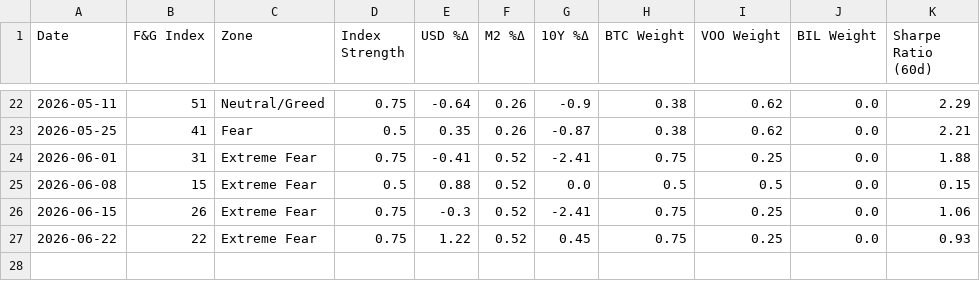
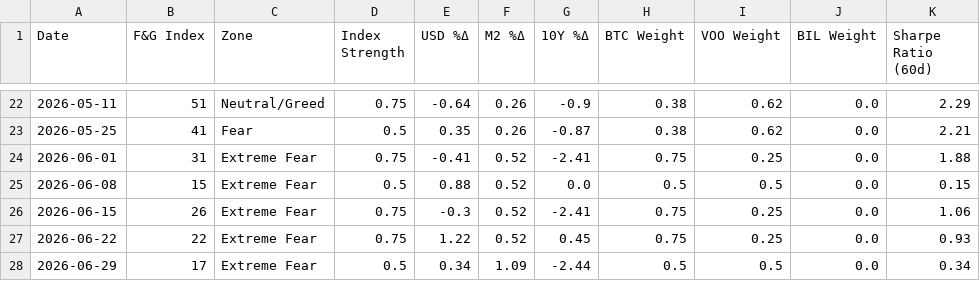
Before and after one commit to c-nelson3/Auto-Investment-Bot, a CSV file: allocation_history.csv, drawn as a sheet; only a part is shown, gaps mark what is left out; the diff names each change by its address in the sheet, - before the commit and + after, or states it on an @@ line.

```diff
--- a/allocation_history.csv
+++ b/allocation_history.csv
+row 28: 2026-06-29 | 17 | Extreme Fear | 0.5 | 0.34 | 1.09 | -2.44 | 0.5 | 0.5 | 0.0 | 0.34
```
